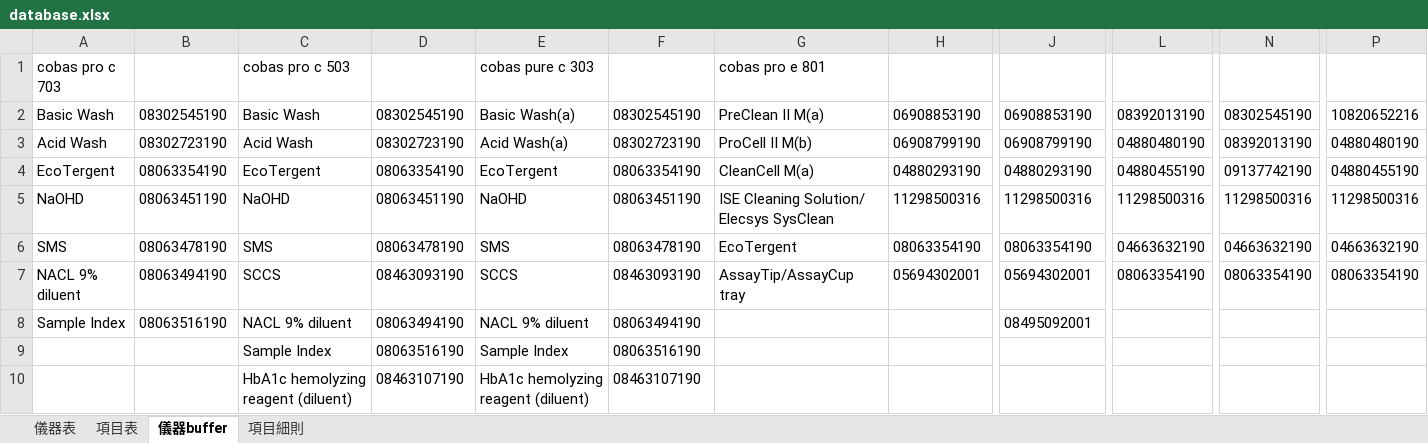
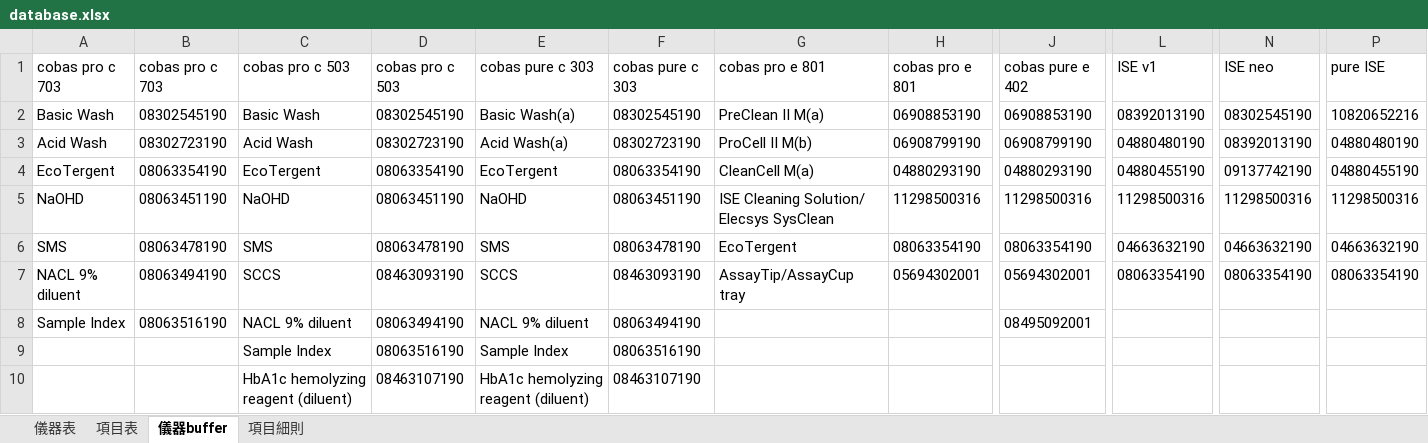
Before and after one commit to cholunchang4/FOC-tool, an Excel workbook: database.xlsx, sheet 儀器buffer, drawn as a sheet; only a part is shown, gaps mark what is left out; values as stored, in another font and other column widths than the file's, no borders; the diff names each change by its address in the sheet, - before the commit and + after, or states it on an @@ line.

```diff
--- a/database.xlsx (sheet 儀器buffer)
+++ b/database.xlsx (sheet 儀器buffer)
-B1: (empty)
+B1: cobas pro c 703
-D1: (empty)
+D1: cobas pro c 503
-F1: (empty)
+F1: cobas pure c 303
-H1: (empty)
+H1: cobas pro e 801
-J1: (empty)
+J1: cobas pure e 402
-L1: (empty)
+L1: ISE v1
-N1: (empty)
+N1: ISE neo
-P1: (empty)
+P1: pure ISE
```
Also changed, not shown: sheet 項目表, sheet 儀器表.
